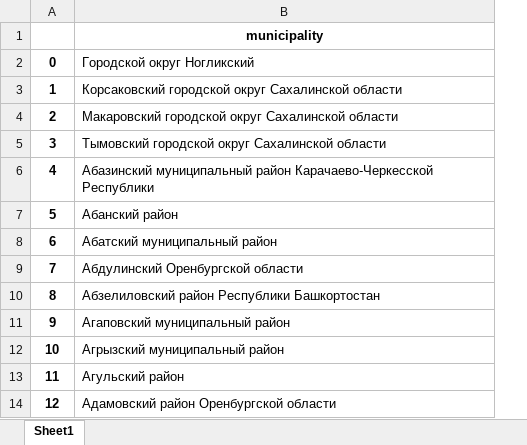
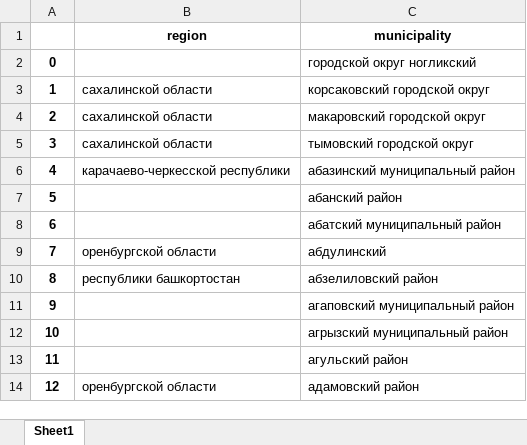
Before and after one commit to szhizherin/Modeling-the-economic-outcomes-of-local-government-reform-in-Russia, an Excel workbook: information_openness/before.xlsx, sheet Sheet1, drawn as a sheet; only a part is shown; values as stored, in another font and other column widths than the file's, no borders; removed rows and columns are numbered as before the commit, all else as after; the diff names each change by its address in the sheet, - before the commit and + after, or states it on an @@ line.

```diff
--- a/information_openness/before.xlsx (sheet Sheet1)
+++ b/information_openness/before.xlsx (sheet Sheet1)
-column B (municipality), rows 2-14: Городской округ Ногликский | Корсаковский городской округ Сахалинской области | Макаровский городской округ Сахалинской области | Тымовский городской округ Сахалинской области | Абазинский муниципальный район Карачаево-Черкесской Республики | Абанский район | Абатский муниципальный район | Абдулинский Оренбургской области | Абзелиловский район Республики Башкортостан | Агаповский муниципальный район | Агрызский муниципальный район | Агульский район | Адамовский район Оренбургской области
+column B (region), rows 3-14: сахалинской области | сахалинской области | сахалинской области | карачаево-черкесской республики |  |  | оренбургской области | республики башкортостан |  |  |  | оренбургской области
+column C (municipality), rows 2-14: городской округ ногликский | корсаковский городской округ | макаровский городской округ | тымовский городской округ | абазинский муниципальный район | абанский район | абатский муниципальный район | абдулинский | абзелиловский район | агаповский муниципальный район | агрызский муниципальный район | агульский район | адамовский район
```
Also changed, not shown: information_openness/after.xlsx, 4 other files.
